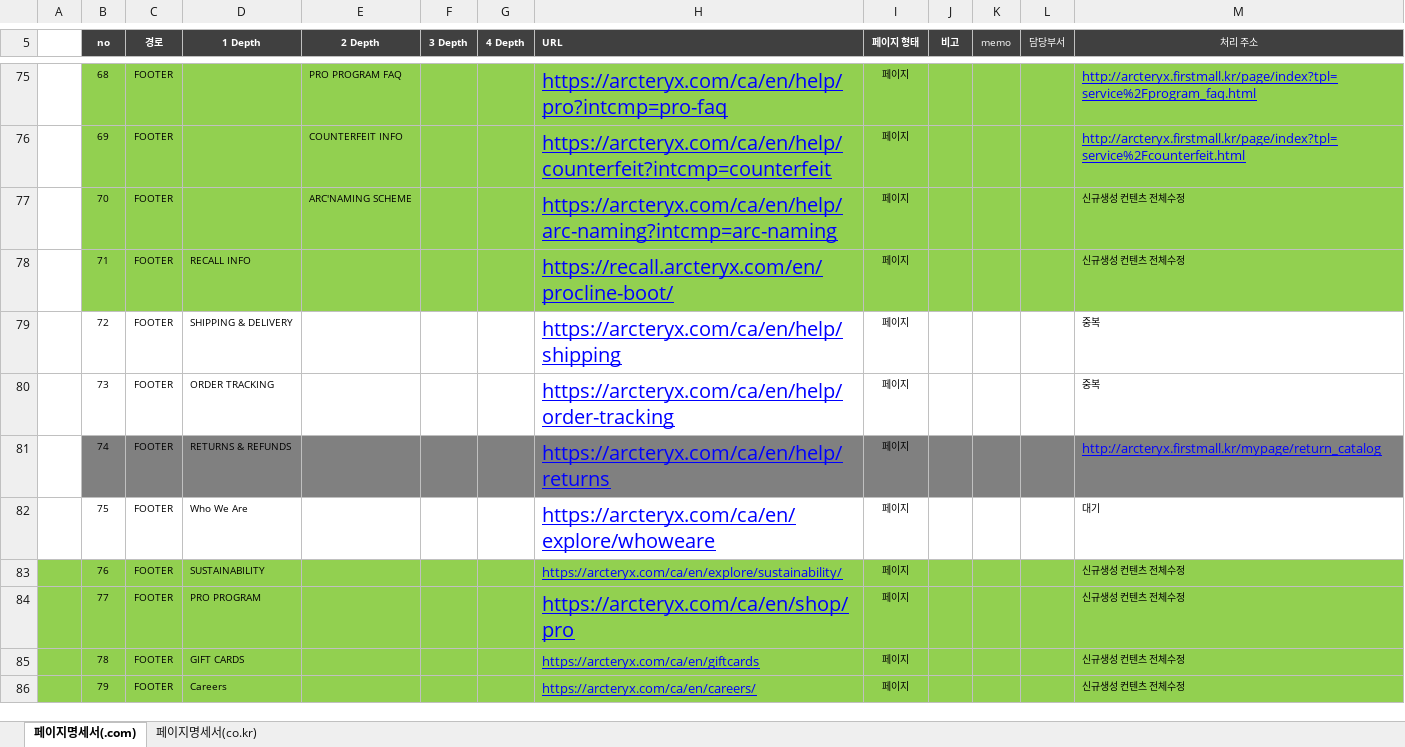
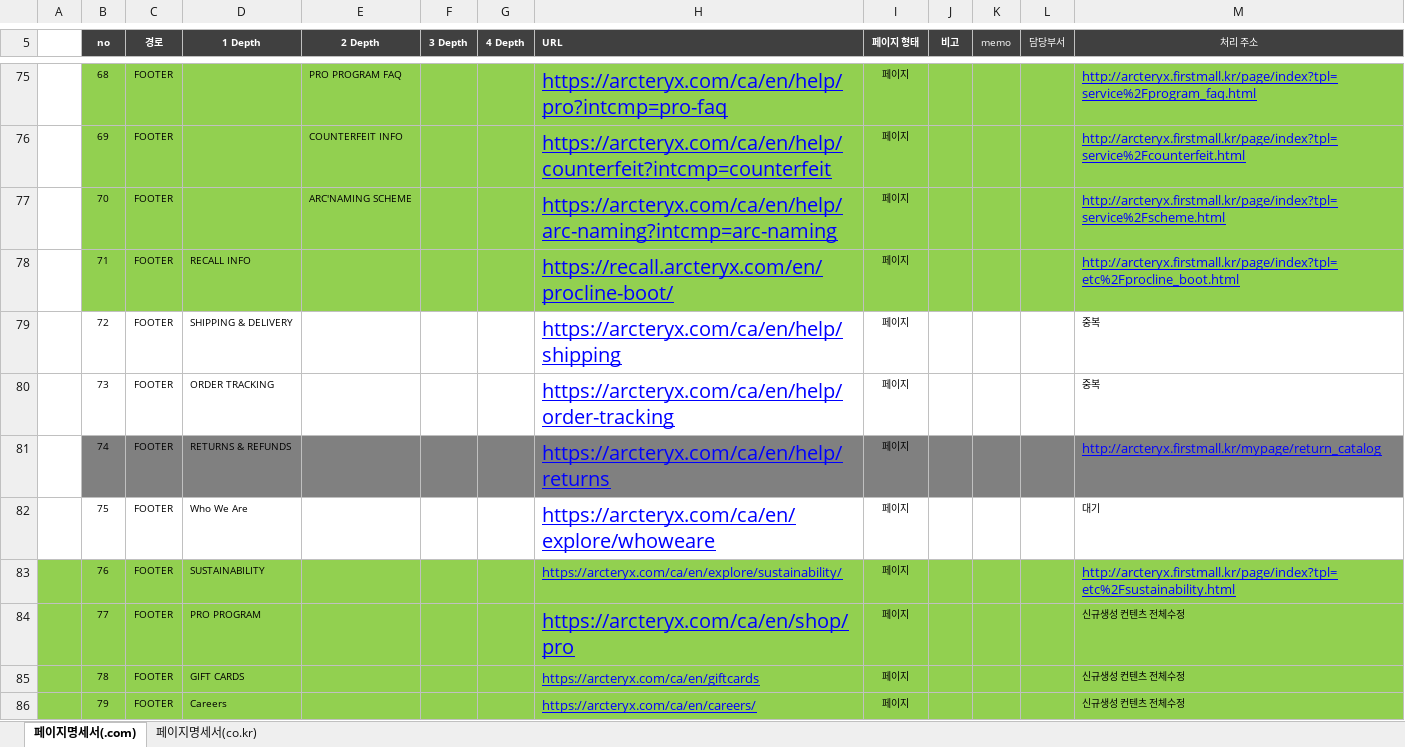
Before and after one commit to kuns0820/kuns, an Excel workbook: arcteryx/아크테릭스공홈리뉴얼_페이지 명세서_20190904.xlsx, sheet 페이지명세서(.com), drawn as a sheet; only a part is shown, gaps mark what is left out; values as stored, in another font and other column widths than the file's, no borders; conditional formats not drawn; the diff names each change by its address in the sheet, - before the commit and + after, or states it on an @@ line.

```diff
--- a/arcteryx/아크테릭스공홈리뉴얼_페이지 명세서_20190904.xlsx (sheet 페이지명세서(.com))
+++ b/arcteryx/아크테릭스공홈리뉴얼_페이지 명세서_20190904.xlsx (sheet 페이지명세서(.com))
-M77 (처리 주소): 신규생성 컨텐츠 전체수정
+M77 (처리 주소): http://arcteryx.firstmall.kr/page/index?tpl=service%2Fscheme.html
@@ M77:M78 underline: off → on, text colour: black → #0000FF, text size: larger @@
-M78 (처리 주소): 신규생성 컨텐츠 전체수정
+M78 (처리 주소): http://arcteryx.firstmall.kr/page/index?tpl=etc%2Fprocline_boot.html
-M83 (처리 주소): 신규생성 컨텐츠 전체수정
+M83 (처리 주소): http://arcteryx.firstmall.kr/page/index?tpl=etc%2Fsustainability.html
@@ M83 underline: off → on, text colour: black → #0000FF, text size: larger @@
```
Also changed, not shown: charts or pictures, 2 other files.
